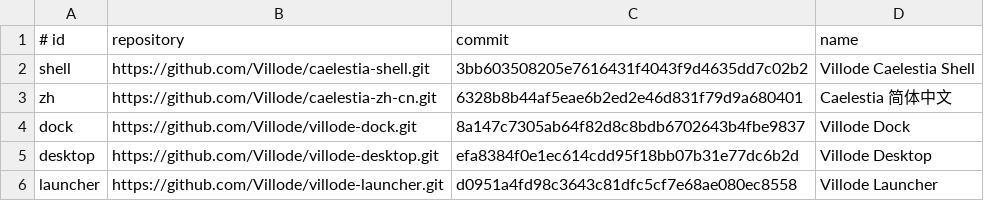
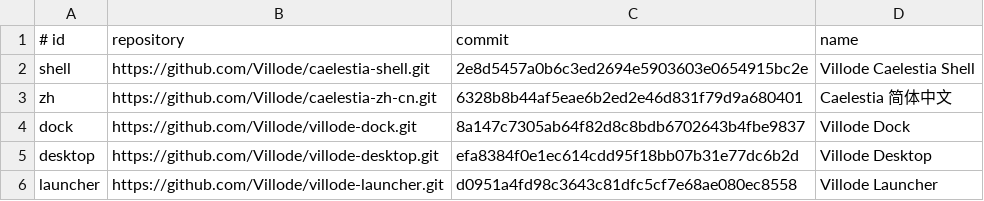
Before and after one commit to Villode/villode-caelestia, a TSV file: components.tsv, drawn as a sheet.

Commit message:
chore: lock shell with multi-monitor projection modes

```diff
--- a/components.tsv
+++ b/components.tsv
@@ -1,3 +1,3 @@
 # id	repository	commit	name
-shell	https://github.com/Villode/caelestia-shell.git	3bb603508205e7616431f4043f9d4635dd7c02b2	Villode Caelestia Shell
+shell	https://github.com/Villode/caelestia-shell.git	2e8d5457a0b6c3ed2694e5903603e0654915bc2e	Villode Caelestia Shell
 zh	https://github.com/Villode/caelestia-zh-cn.git	6328b8b44af5eae6b2ed2e46d831f79d9a680401	Caelestia 简体中文
```
